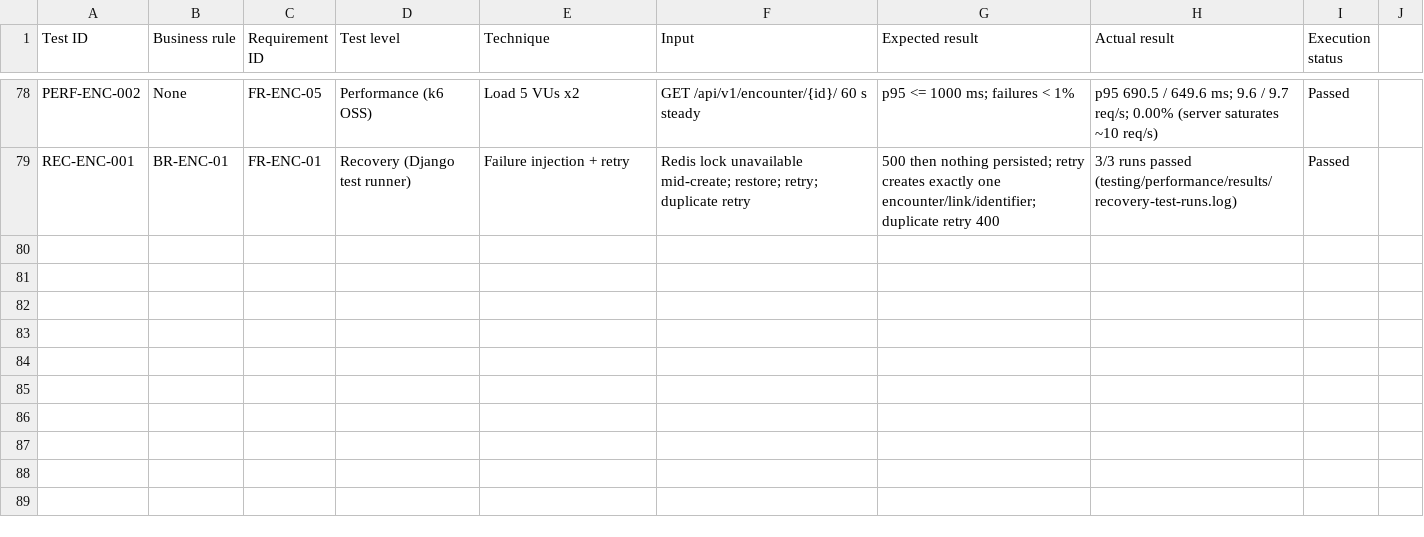
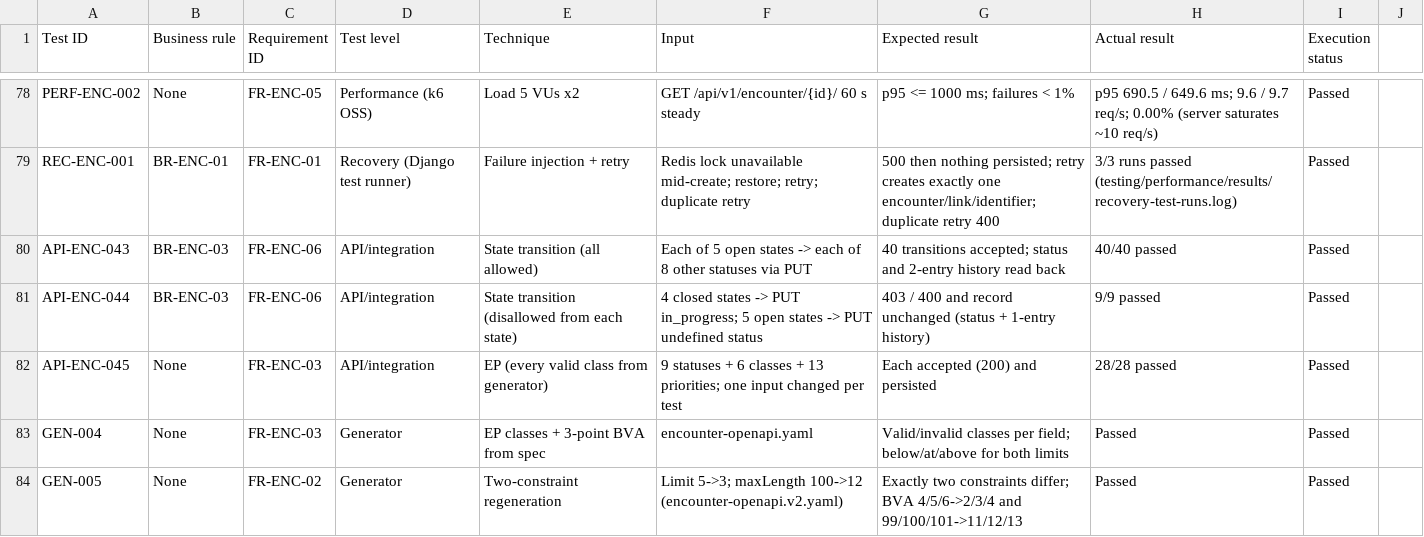
Before and after one commit to NovweraAmjad/CARE-Encounter-Management-SQE, a CSV file: testing/evidence/test-case-register.csv, drawn as a sheet; only a part is shown, gaps mark what is left out.

```diff
--- a/testing/evidence/test-case-register.csv
+++ b/testing/evidence/test-case-register.csv
@@ -79 +79,6 @@ PERF-ENC-002,None,FR-ENC-05,Performance (k6 OSS),Load 5 VUs x2,GET /api/v1/encou
 REC-ENC-001,BR-ENC-01,FR-ENC-01,Recovery (Django test runner),Failure injection + retry,Redis lock unavailable mid-create; restore; retry; duplicate retry,500 then nothing persisted; retry creates exactly one encounter/link/identifier; duplicate retry 400,3/3 runs passed (testing/performance/results/recovery-test-runs.log),Passed
+API-ENC-043,BR-ENC-03,FR-ENC-06,API/integration,State transition (all allowed),Each of 5 open states -> each of 8 other statuses via PUT,40 transitions accepted; status and 2-entry history read back,40/40 passed,Passed
+API-ENC-044,BR-ENC-03,FR-ENC-06,API/integration,State transition (disallowed from each state),4 closed states -> PUT in_progress; 5 open states -> PUT undefined status,403 / 400 and record unchanged (status + 1-entry history),9/9 passed,Passed
+API-ENC-045,None,FR-ENC-03,API/integration,EP (every valid class from generator),9 statuses + 6 classes + 13 priorities; one input changed per test,Each accepted (200) and persisted,28/28 passed,Passed
+GEN-004,None,FR-ENC-03,Generator,EP classes + 3-point BVA from spec,encounter-openapi.yaml,Valid/invalid classes per field; below/at/above for both limits,Passed,Passed
+GEN-005,None,FR-ENC-02,Generator,Two-constraint regeneration,Limit 5->3; maxLength 100->12 (encounter-openapi.v2.yaml),Exactly two constraints differ; BVA 4/5/6->2/3/4 and 99/100/101->11/12/13,Passed,Passed
```
Also changed, not shown: 14 other files.
